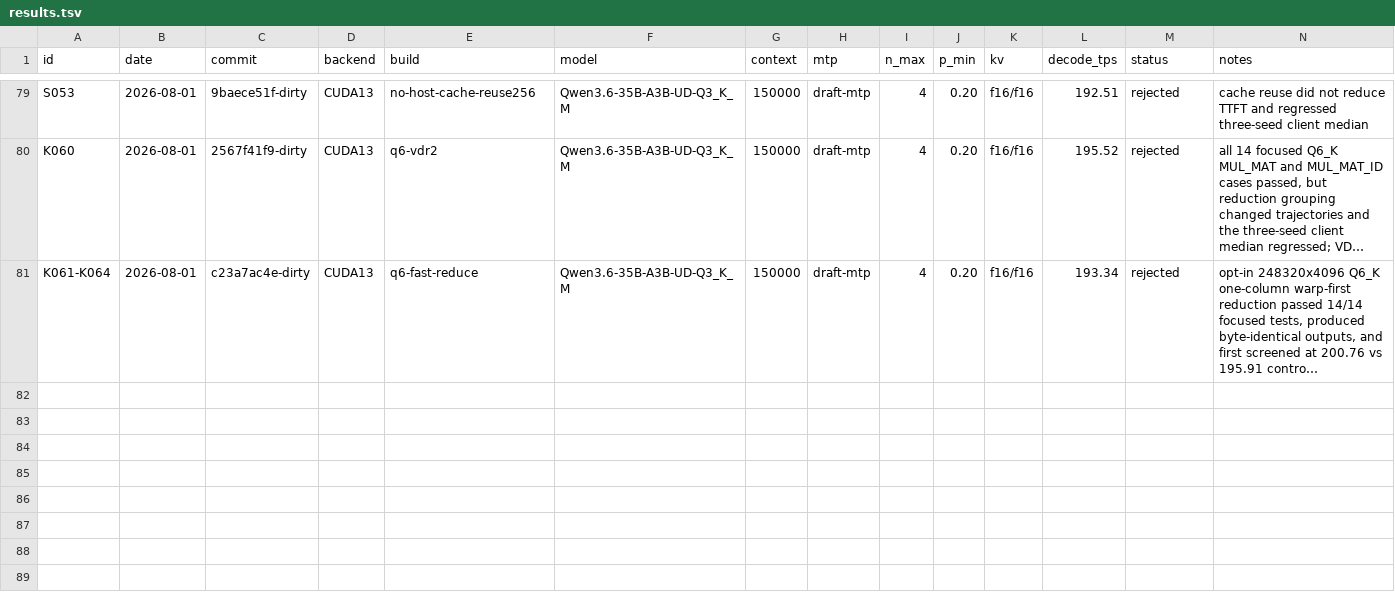
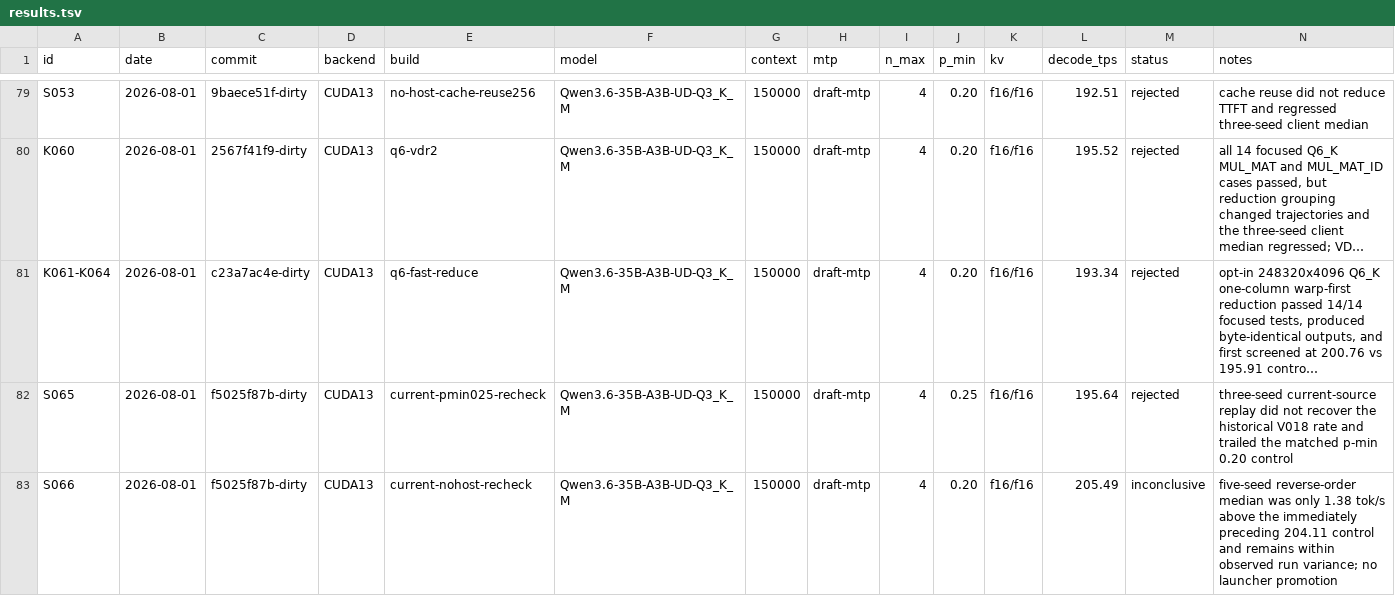
Before and after one commit to notmike101/llama.cpp, a TSV file: benchmarks/hardware-optimization-campaign/results.tsv, drawn as a sheet; only a part is shown, gaps mark what is left out; long unchanged cells end in …; the diff names each change by its address in the sheet, - before the commit and + after, or states it on an @@ line.

```diff
--- a/benchmarks/hardware-optimization-campaign/results.tsv
+++ b/benchmarks/hardware-optimization-campaign/results.tsv
+row 82: S065 | 2026-08-01 | f5025f87b-dirty | CUDA13 | current-pmin025-recheck | Qwen3.6-35B-A3B-UD-Q3_K_M | 150000 | draft-mtp | 4 | 0.25 | f16/f16 | 195.64 | rejected | three-seed current-source replay did not recover the historical V018 rate and trailed the matched p-min 0.20 control
+row 83: S066 | 2026-08-01 | f5025f87b-dirty | CUDA13 | current-nohost-recheck | Qwen3.6-35B-A3B-UD-Q3_K_M | 150000 | draft-mtp | 4 | 0.20 | f16/f16 | 205.49 | inconclusive | five-seed reverse-order median was only 1.38 tok/s above the immediately preceding 204.11 control and remains within observed run variance; no launcher promotion
```
Also changed, not shown: 1 other file.
